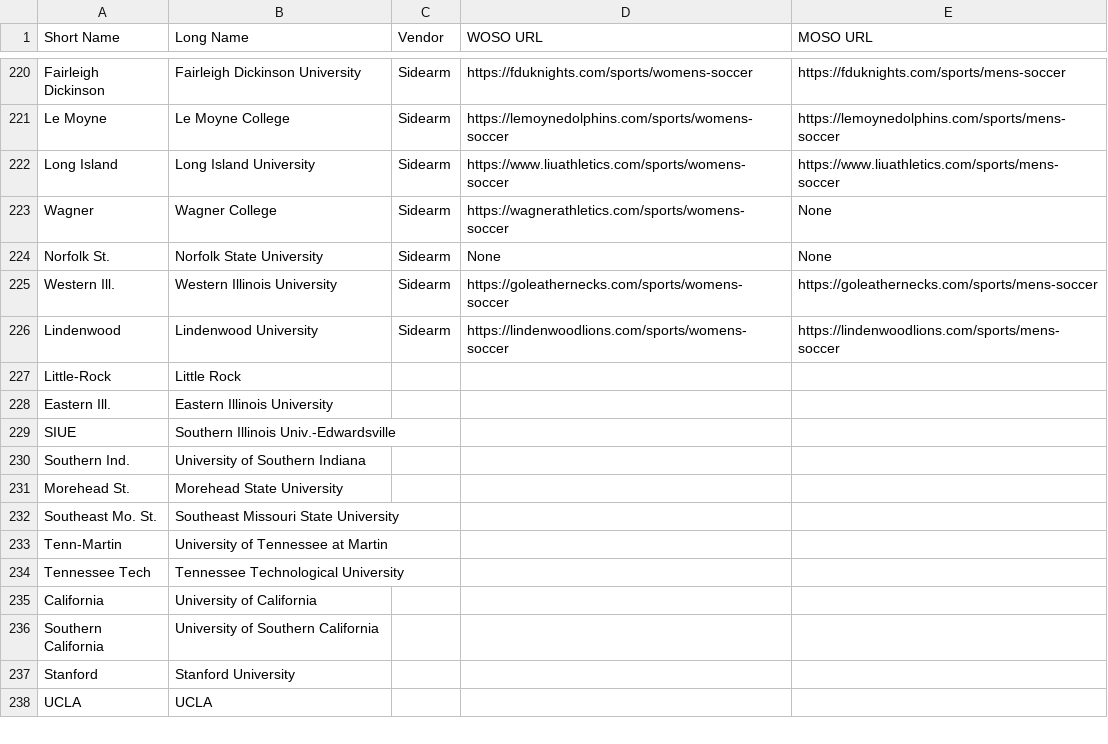
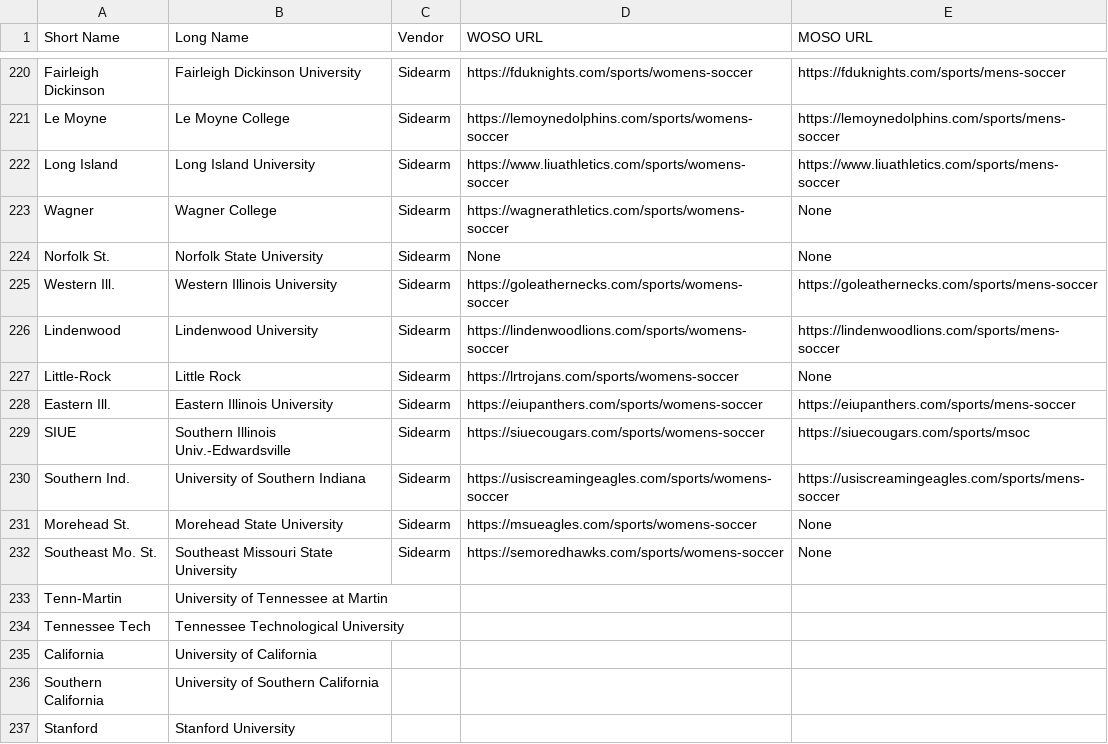
Before and after one commit to ocrosby/datum, a CSV file: data/index.csv, drawn as a sheet; only a part is shown, gaps mark what is left out; the shorter side is filled out with more unchanged rows.

Commit message:
chore: update index.csv

```diff
--- a/data/index.csv
+++ b/data/index.csv
@@ -226,8 +226,8 @@ Western Ill.,Western Illinois University,Sidearm,https://goleathernecks.com/spor
 Lindenwood,Lindenwood University,Sidearm,https://lindenwoodlions.com/sports/womens-soccer,https://lindenwoodlions.com/sports/mens-soccer
-Little-Rock,Little Rock,,,
-Eastern Ill.,Eastern Illinois University,,,
-SIUE,Southern Illinois Univ.-Edwardsville,,,
-Southern Ind.,University of Southern Indiana,,,
-Morehead St.,Morehead State University,,,
-Southeast Mo. St.,Southeast Missouri State University,,,
+Little-Rock,Little Rock,Sidearm,https://lrtrojans.com/sports/womens-soccer,None
+Eastern Ill.,Eastern Illinois University,Sidearm,https://eiupanthers.com/sports/womens-soccer,https://eiupanthers.com/sports/mens-soccer
+SIUE,Southern Illinois Univ.-Edwardsville,Sidearm,https://siuecougars.com/sports/womens-soccer,https://siuecougars.com/sports/msoc
+Southern Ind.,University of Southern Indiana,Sidearm,https://usiscreamingeagles.com/sports/womens-soccer,https://usiscreamingeagles.com/sports/mens-soccer
+Morehead St.,Morehead State University,Sidearm,https://msueagles.com/sports/womens-soccer,None
+Southeast Mo. St.,Southeast Missouri State University,Sidearm,https://semoredhawks.com/sports/womens-soccer,None
 Tenn-Martin,University of Tennessee at Martin,,,
```
Also changed, not shown: 1 other file.
